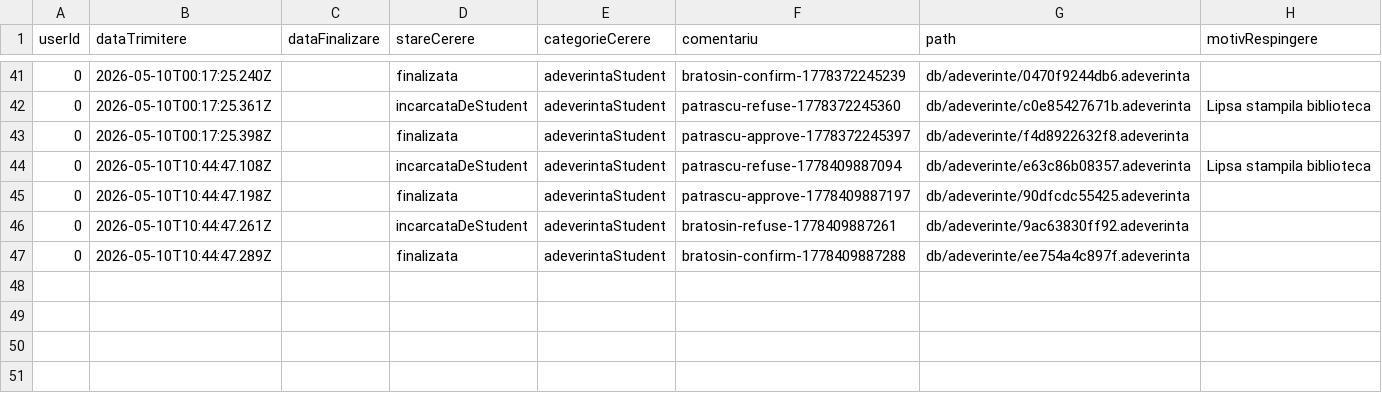
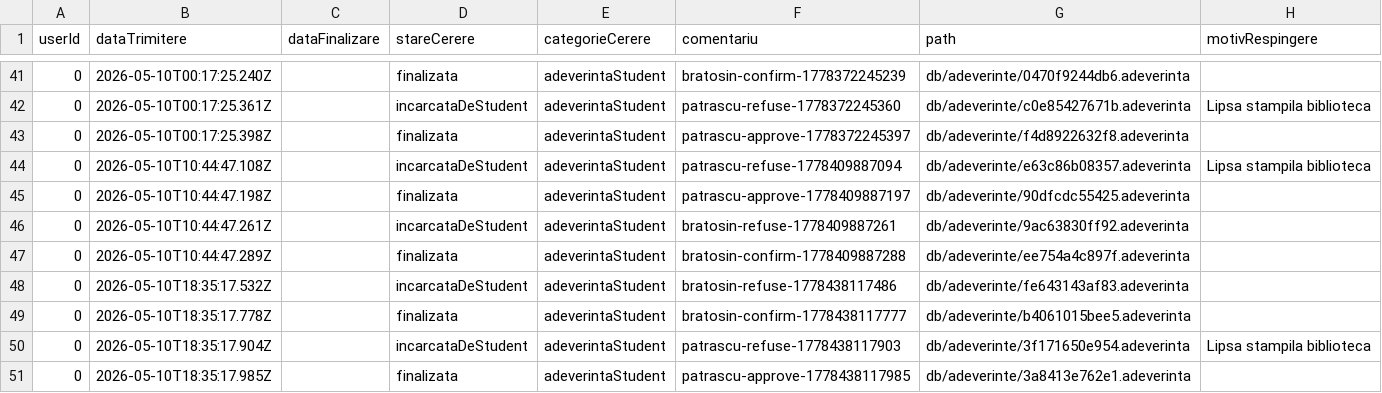
Before and after one commit to a-bratosin/ISP-Gestionare-Adeverinte, a CSV file: db/adeverinte.csv, drawn as a sheet; only a part is shown, gaps mark what is left out; the diff names each change by its address in the sheet, - before the commit and + after, or states it on an @@ line.

```diff
--- a/db/adeverinte.csv
+++ b/db/adeverinte.csv
+row 48: 0 | 2026-05-10T18:35:17.532Z |  | incarcataDeStudent | adeverintaStudent | bratosin-refuse-1778438117486 | db/adeverinte/fe643143af83.adeverinta
+row 49: 0 | 2026-05-10T18:35:17.778Z |  | finalizata | adeverintaStudent | bratosin-confirm-1778438117777 | db/adeverinte/b4061015bee5.adeverinta
+row 50: 0 | 2026-05-10T18:35:17.904Z |  | incarcataDeStudent | adeverintaStudent | patrascu-refuse-1778438117903 | db/adeverinte/3f171650e954.adeverinta | Lipsa stampila biblioteca
+row 51: 0 | 2026-05-10T18:35:17.985Z |  | finalizata | adeverintaStudent | patrascu-approve-1778438117985 | db/adeverinte/3a8413e762e1.adeverinta
```
Also changed, not shown: 7 other files.
